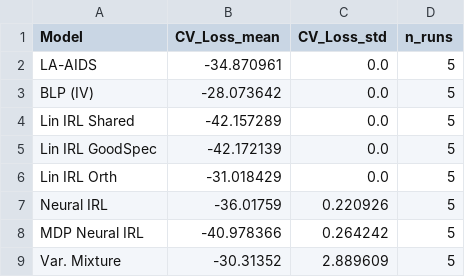
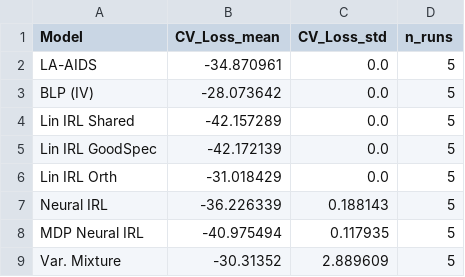
Before and after one commit to martagrz/structural_consumer_preferences, a CSV file: results/dominicks/table3_welfare.csv, drawn as a sheet.

```diff
--- a/results/dominicks/table3_welfare.csv
+++ b/results/dominicks/table3_welfare.csv
@@ -6,4 +6,4 @@ Lin IRL GoodSpec,-42.172139,0.0,5
 Lin IRL Orth,-31.018429,0.0,5
-Neural IRL,-36.01759,0.220926,5
-MDP Neural IRL,-40.978366,0.264242,5
+Neural IRL,-36.226339,0.188143,5
+MDP Neural IRL,-40.975494,0.117935,5
 Var. Mixture,-30.31352,2.889609,5
```
Also changed, not shown: results/dominicks/table1_accuracy.csv, results/dominicks/table2_elasticities.csv, 28 other files.
